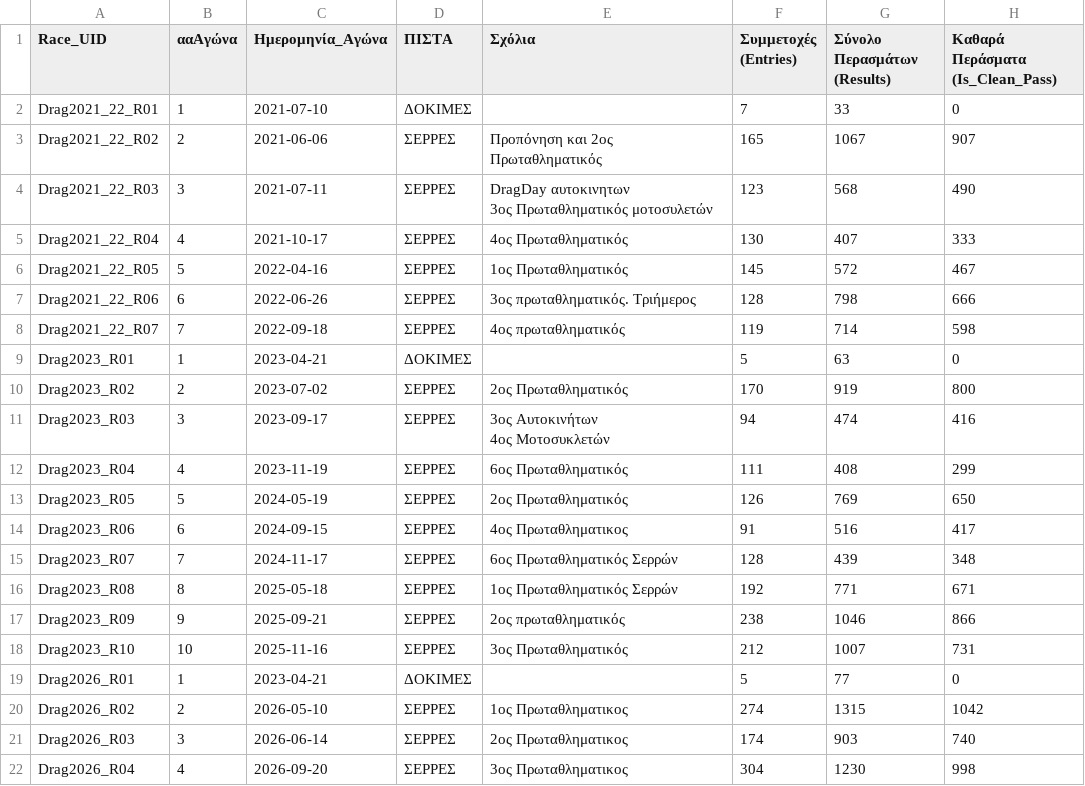
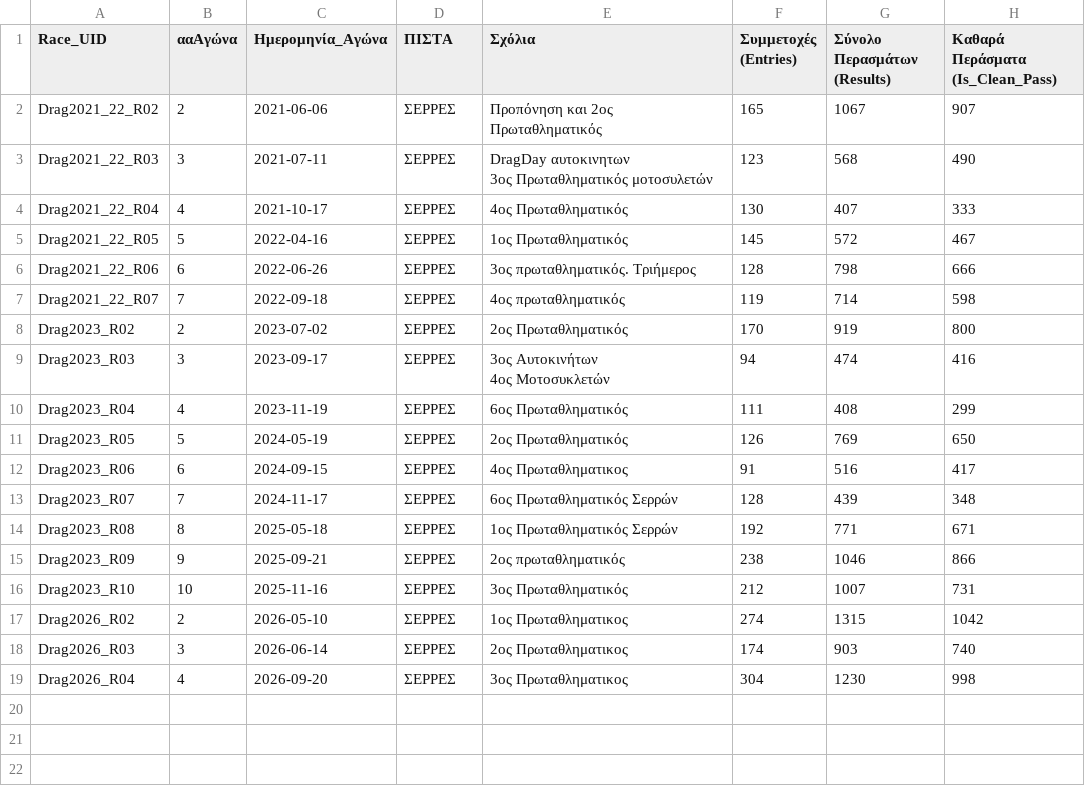
Before and after one commit to zcamp23/LENOE_stats, a CSV file: outputs/tables/race_audit.csv, drawn as a sheet.

Commit message:
fix: remove .devcontainer folder, remove ΔΟΚΙΜΕΣ and valid codes from streamlit results

```diff
--- a/outputs/tables/race_audit.csv
+++ b/outputs/tables/race_audit.csv
@@ -1,3 +1,2 @@
 Race_UID,ααΑγώνα,Ημερομηνία_Αγώνα,ΠΙΣΤΑ,Σχόλια,Συμμετοχές (Entries),Σύνολο Περασμάτων (Results),Καθαρά Περάσματα (Is_Clean_Pass)
-Drag2021_22_R01,1,2021-07-10,ΔΟΚΙΜΕΣ,,7,33,0
 Drag2021_22_R02,2,2021-06-06,ΣΕΡΡΕΣ,Προπόνηση και 2ος Πρωταθληματικός,165,1067,907
@@ -9,3 +8,2 @@ Drag2021_22_R06,6,2022-06-26,ΣΕΡΡΕΣ,3ος πρωταθληματικός.
 Drag2021_22_R07,7,2022-09-18,ΣΕΡΡΕΣ,4ος πρωταθληματικός,119,714,598
-Drag2023_R01,1,2023-04-21,ΔΟΚΙΜΕΣ,,5,63,0
 Drag2023_R02,2,2023-07-02,ΣΕΡΡΕΣ,2ος Πρωταθληματικός,170,919,800
@@ -20,3 +18,2 @@ Drag2023_R09,9,2025-09-21,ΣΕΡΡΕΣ,2ος πρωταθληματικός,238,
 Drag2023_R10,10,2025-11-16,ΣΕΡΡΕΣ,3ος Πρωταθληματικός,212,1007,731
-Drag2026_R01,1,2023-04-21,ΔΟΚΙΜΕΣ,,5,77,0
 Drag2026_R02,2,2026-05-10,ΣΕΡΡΕΣ,1ος Πρωταθληματικος,274,1315,1042
```
Also changed, not shown: outputs/tables/validity_counts.csv, 2 other files.
